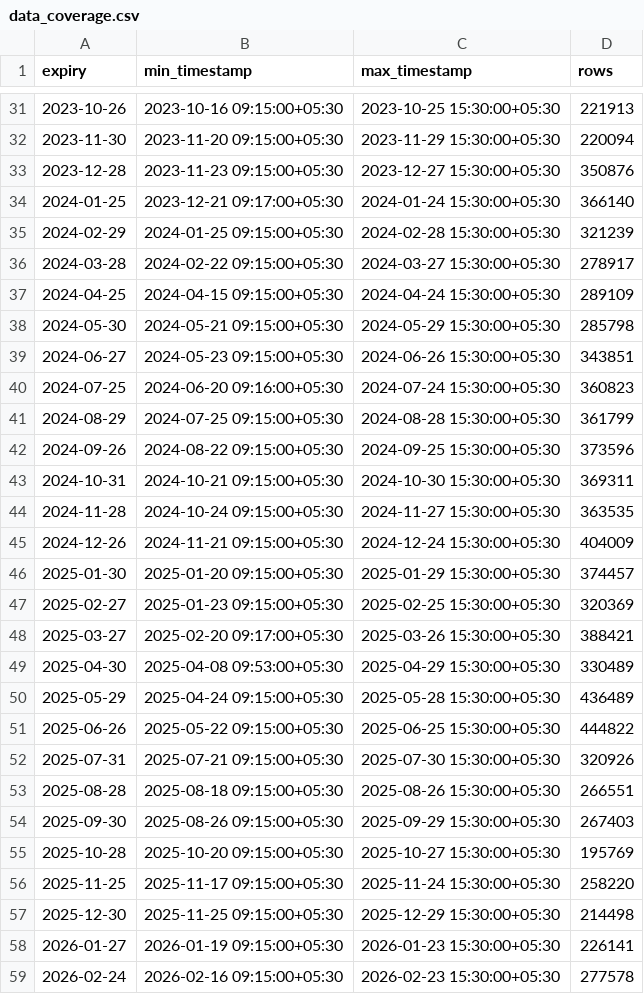
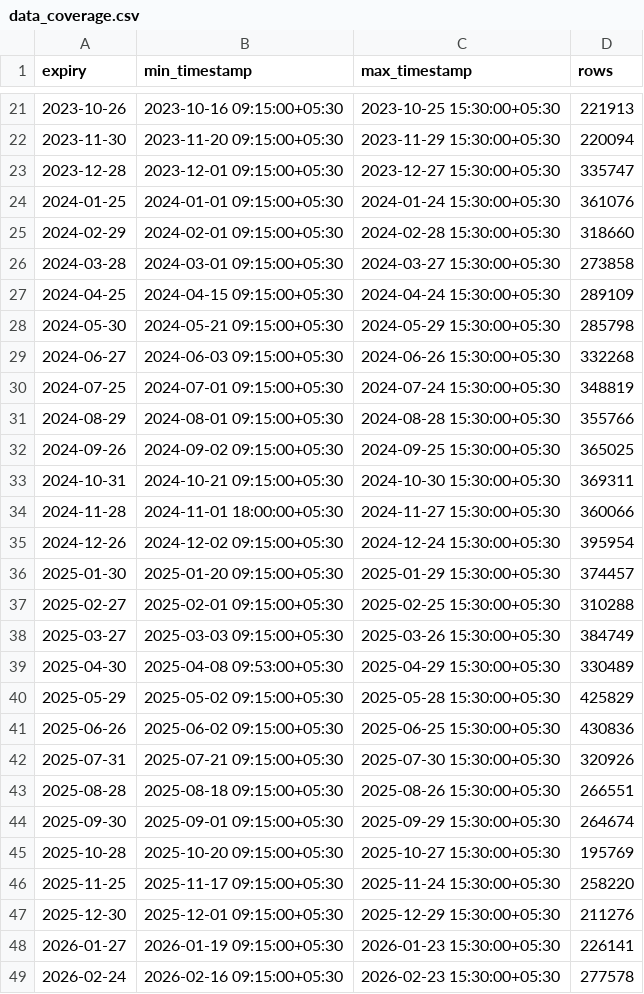
Before and after one commit to vishnuvcr/Iron-condor-to-ratio-v2, a CSV file: results/data_coverage.csv, drawn as a sheet; only a part is shown, gaps mark what is left out; the diff covers the shown part only.

```diff
--- a/results/data_coverage.csv
+++ b/results/data_coverage.csv
@@ -32,27 +22,27 @@ expiry,min_timestamp,max_timestamp,rows
 2023-11-30,2023-11-20 09:15:00+05:30,2023-11-29 15:30:00+05:30,220094
-2023-12-28,2023-11-23 09:15:00+05:30,2023-12-27 15:30:00+05:30,350876
-2024-01-25,2023-12-21 09:17:00+05:30,2024-01-24 15:30:00+05:30,366140
-2024-02-29,2024-01-25 09:15:00+05:30,2024-02-28 15:30:00+05:30,321239
-2024-03-28,2024-02-22 09:15:00+05:30,2024-03-27 15:30:00+05:30,278917
+2023-12-28,2023-12-01 09:15:00+05:30,2023-12-27 15:30:00+05:30,335747
+2024-01-25,2024-01-01 09:15:00+05:30,2024-01-24 15:30:00+05:30,361076
+2024-02-29,2024-02-01 09:15:00+05:30,2024-02-28 15:30:00+05:30,318660
+2024-03-28,2024-03-01 09:15:00+05:30,2024-03-27 15:30:00+05:30,273858
 2024-04-25,2024-04-15 09:15:00+05:30,2024-04-24 15:30:00+05:30,289109
 2024-05-30,2024-05-21 09:15:00+05:30,2024-05-29 15:30:00+05:30,285798
-2024-06-27,2024-05-23 09:15:00+05:30,2024-06-26 15:30:00+05:30,343851
-2024-07-25,2024-06-20 09:16:00+05:30,2024-07-24 15:30:00+05:30,360823
-2024-08-29,2024-07-25 09:15:00+05:30,2024-08-28 15:30:00+05:30,361799
-2024-09-26,2024-08-22 09:15:00+05:30,2024-09-25 15:30:00+05:30,373596
+2024-06-27,2024-06-03 09:15:00+05:30,2024-06-26 15:30:00+05:30,332268
+2024-07-25,2024-07-01 09:15:00+05:30,2024-07-24 15:30:00+05:30,348819
+2024-08-29,2024-08-01 09:15:00+05:30,2024-08-28 15:30:00+05:30,355766
+2024-09-26,2024-09-02 09:15:00+05:30,2024-09-25 15:30:00+05:30,365025
 2024-10-31,2024-10-21 09:15:00+05:30,2024-10-30 15:30:00+05:30,369311
-2024-11-28,2024-10-24 09:15:00+05:30,2024-11-27 15:30:00+05:30,363535
-2024-12-26,2024-11-21 09:15:00+05:30,2024-12-24 15:30:00+05:30,404009
+2024-11-28,2024-11-01 18:00:00+05:30,2024-11-27 15:30:00+05:30,360066
+2024-12-26,2024-12-02 09:15:00+05:30,2024-12-24 15:30:00+05:30,395954
 2025-01-30,2025-01-20 09:15:00+05:30,2025-01-29 15:30:00+05:30,374457
-2025-02-27,2025-01-23 09:15:00+05:30,2025-02-25 15:30:00+05:30,320369
-2025-03-27,2025-02-20 09:17:00+05:30,2025-03-26 15:30:00+05:30,388421
+2025-02-27,2025-02-01 09:15:00+05:30,2025-02-25 15:30:00+05:30,310288
+2025-03-27,2025-03-03 09:15:00+05:30,2025-03-26 15:30:00+05:30,384749
 2025-04-30,2025-04-08 09:53:00+05:30,2025-04-29 15:30:00+05:30,330489
-2025-05-29,2025-04-24 09:15:00+05:30,2025-05-28 15:30:00+05:30,436489
-2025-06-26,2025-05-22 09:15:00+05:30,2025-06-25 15:30:00+05:30,444822
+2025-05-29,2025-05-02 09:15:00+05:30,2025-05-28 15:30:00+05:30,425829
+2025-06-26,2025-06-02 09:15:00+05:30,2025-06-25 15:30:00+05:30,430836
 2025-07-31,2025-07-21 09:15:00+05:30,2025-07-30 15:30:00+05:30,320926
 2025-08-28,2025-08-18 09:15:00+05:30,2025-08-26 15:30:00+05:30,266551
-2025-09-30,2025-08-26 09:15:00+05:30,2025-09-29 15:30:00+05:30,267403
+2025-09-30,2025-09-01 09:15:00+05:30,2025-09-29 15:30:00+05:30,264674
 2025-10-28,2025-10-20 09:15:00+05:30,2025-10-27 15:30:00+05:30,195769
 2025-11-25,2025-11-17 09:15:00+05:30,2025-11-24 15:30:00+05:30,258220
-2025-12-30,2025-11-25 09:15:00+05:30,2025-12-29 15:30:00+05:30,214498
+2025-12-30,2025-12-01 09:15:00+05:30,2025-12-29 15:30:00+05:30,211276
 2026-01-27,2026-01-19 09:15:00+05:30,2026-01-23 15:30:00+05:30,226141
```
Also changed, not shown: 11 removed rows and 12 edited cells elsewhere in this file, results/candidate_status.csv, results/data_quality.csv, 4 other files.
